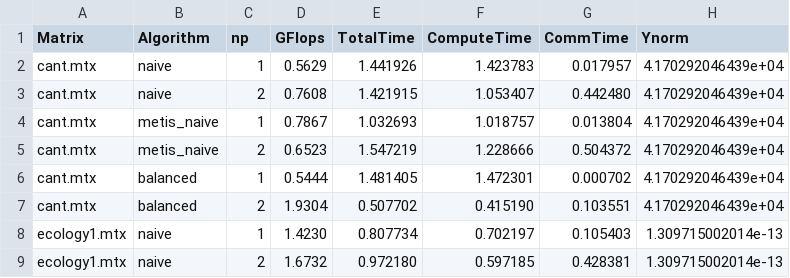
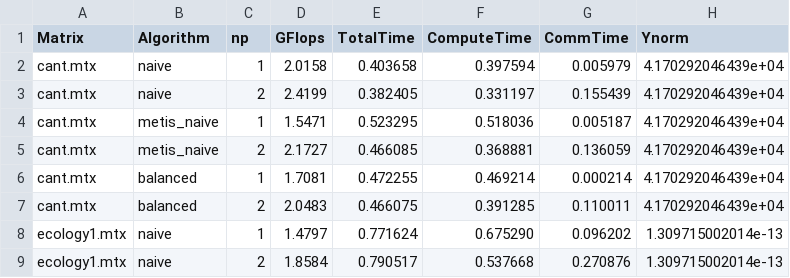
Before and after one commit to yurenhjh/DistSpMV_Balanced_Reproduction, a CSV file: results_main.csv, drawn as a sheet; only a part is shown; the diff covers the shown part only.

```diff
--- a/results_main.csv
+++ b/results_main.csv
@@ -1,9 +1,9 @@
 Matrix,Algorithm,np,GFlops,TotalTime,ComputeTime,CommTime,Ynorm
-cant.mtx,naive,1,0.5629,1.441926,1.423783,0.017957,4.170292046439e+04
-cant.mtx,naive,2,0.7608,1.421915,1.053407,0.442480,4.170292046439e+04
-cant.mtx,metis_naive,1,0.7867,1.032693,1.018757,0.013804,4.170292046439e+04
-cant.mtx,metis_naive,2,0.6523,1.547219,1.228666,0.504372,4.170292046439e+04
-cant.mtx,balanced,1,0.5444,1.481405,1.472301,0.000702,4.170292046439e+04
-cant.mtx,balanced,2,1.9304,0.507702,0.415190,0.103551,4.170292046439e+04
-ecology1.mtx,naive,1,1.4230,0.807734,0.702197,0.105403,1.309715002014e-13
-ecology1.mtx,naive,2,1.6732,0.972180,0.597185,0.428381,1.309715002014e-13
+cant.mtx,naive,1,2.0158,0.403658,0.397594,0.005979,4.170292046439e+04
+cant.mtx,naive,2,2.4199,0.382405,0.331197,0.155439,4.170292046439e+04
+cant.mtx,metis_naive,1,1.5471,0.523295,0.518036,0.005187,4.170292046439e+04
+cant.mtx,metis_naive,2,2.1727,0.466085,0.368881,0.136059,4.170292046439e+04
+cant.mtx,balanced,1,1.7081,0.472255,0.469214,0.000214,4.170292046439e+04
+cant.mtx,balanced,2,2.0483,0.466075,0.391285,0.110011,4.170292046439e+04
+ecology1.mtx,naive,1,1.4797,0.771624,0.675290,0.096202,1.309715002014e-13
+ecology1.mtx,naive,2,1.8584,0.790517,0.537668,0.270876,1.309715002014e-13
```
Also changed, not shown: 40 edited cells elsewhere in this file, results_ablation.csv, 9 other files.
